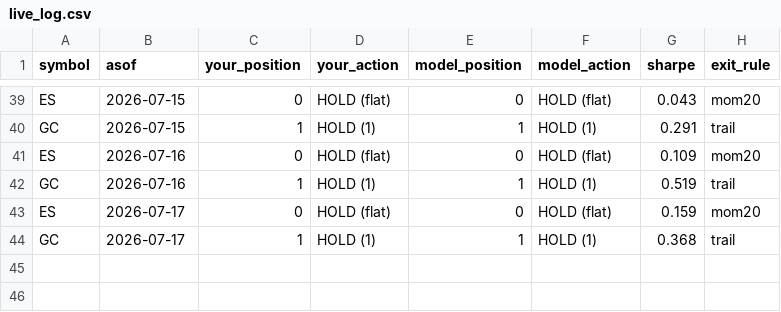
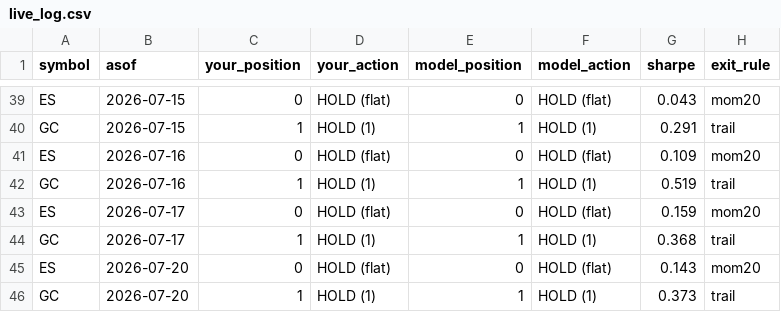
Before and after one commit to peiliangbai92/futures_trading, a CSV file: tracking/live_log.csv, drawn as a sheet; only a part is shown, gaps mark what is left out.

```diff
--- a/tracking/live_log.csv
+++ b/tracking/live_log.csv
@@ -44 +44,3 @@ ES,2026-07-17,0,HOLD (flat),0,HOLD (flat),0.159,mom20
 GC,2026-07-17,1,HOLD (1),1,HOLD (1),0.368,trail
+ES,2026-07-20,0,HOLD (flat),0,HOLD (flat),0.143,mom20
+GC,2026-07-20,1,HOLD (1),1,HOLD (1),0.373,trail
```
